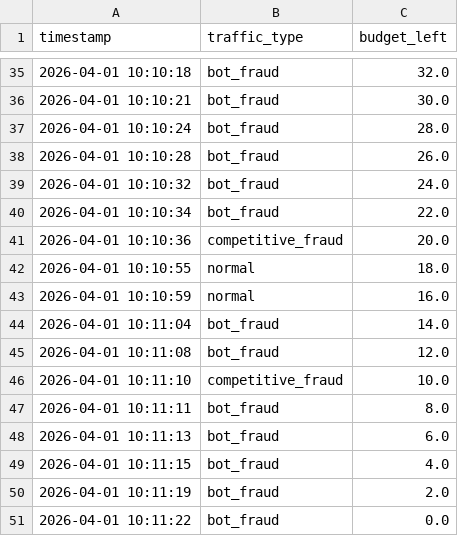
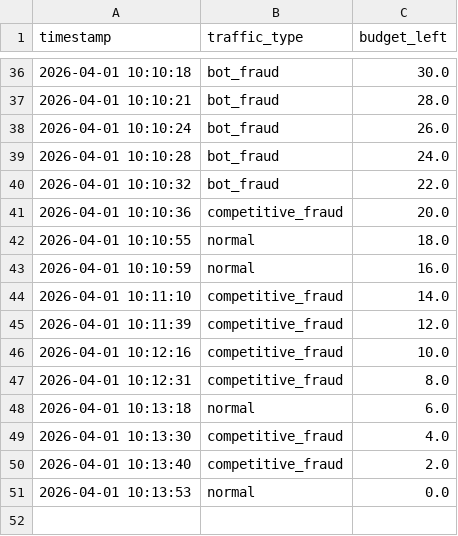
Before and after one commit to hongning-ucl/security-privacy_assignment_teamwork, a CSV file: outputs_full_pipeline/attack_budget_simulation.csv, drawn as a sheet; only a part is shown, gaps mark what is left out; the diff covers the shown part only.

```diff
--- a/outputs_full_pipeline/attack_budget_simulation.csv
+++ b/outputs_full_pipeline/attack_budget_simulation.csv
@@ -35,7 +36,6 @@ timestamp,traffic_type,budget_left
-2026-04-01 10:10:18,bot_fraud,32.0
-2026-04-01 10:10:21,bot_fraud,30.0
-2026-04-01 10:10:24,bot_fraud,28.0
-2026-04-01 10:10:28,bot_fraud,26.0
-2026-04-01 10:10:32,bot_fraud,24.0
-2026-04-01 10:10:34,bot_fraud,22.0
+2026-04-01 10:10:18,bot_fraud,30.0
+2026-04-01 10:10:21,bot_fraud,28.0
+2026-04-01 10:10:24,bot_fraud,26.0
+2026-04-01 10:10:28,bot_fraud,24.0
+2026-04-01 10:10:32,bot_fraud,22.0
 2026-04-01 10:10:36,competitive_fraud,20.0
@@ -43,9 +43,9 @@ timestamp,traffic_type,budget_left
 2026-04-01 10:10:59,normal,16.0
-2026-04-01 10:11:04,bot_fraud,14.0
-2026-04-01 10:11:08,bot_fraud,12.0
-2026-04-01 10:11:10,competitive_fraud,10.0
-2026-04-01 10:11:11,bot_fraud,8.0
-2026-04-01 10:11:13,bot_fraud,6.0
-2026-04-01 10:11:15,bot_fraud,4.0
-2026-04-01 10:11:19,bot_fraud,2.0
-2026-04-01 10:11:22,bot_fraud,0.0
+2026-04-01 10:11:10,competitive_fraud,14.0
+2026-04-01 10:11:39,competitive_fraud,12.0
+2026-04-01 10:12:16,competitive_fraud,10.0
+2026-04-01 10:12:31,competitive_fraud,8.0
+2026-04-01 10:13:18,normal,6.0
+2026-04-01 10:13:30,competitive_fraud,4.0
+2026-04-01 10:13:40,competitive_fraud,2.0
+2026-04-01 10:13:53,normal,0.0
```
Also changed, not shown: 4 added rows, 3 removed rows and 19 edited cells elsewhere in this file, outputs_full_pipeline/attack_processed_features.csv, outputs_full_pipeline/attack_raw_events.csv, 17 other files.
